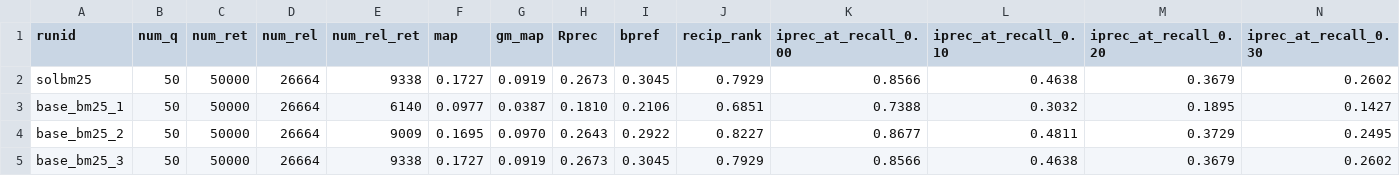
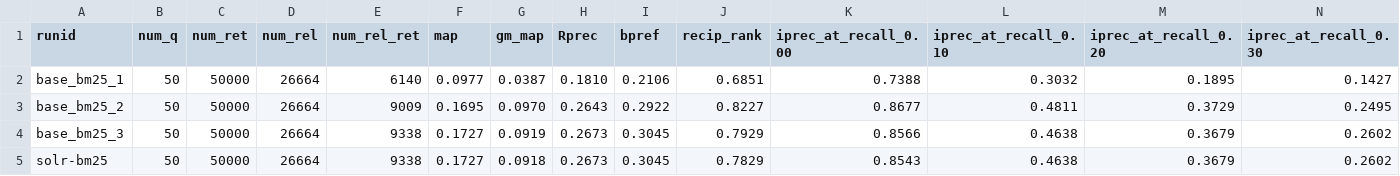
Before and after one commit to 404rorre/solr_project_ws24, a CSV file: trec_log.csv, drawn as a sheet; only a part is shown; removed rows and columns are numbered as before the commit, all else as after; rows hold the shown columns only; the diff names each change by its address in the sheet, - before the commit and + after, or states it on an @@ line.

Commit message:
update trec_log.csv

```diff
--- a/trec_log.csv
+++ b/trec_log.csv
-row 2: solbm25 | 50 | 50000 | 26664 | 9338 | 0.1727 | 0.0919 | 0.2673 | 0.3045 | 0.7929 | 0.8566 | 0.4638 | 0.3679 | 0.2602
+row 5: solr-bm25 | 50 | 50000 | 26664 | 9338 | 0.1727 | 0.0918 | 0.2673 | 0.3045 | 0.7829 | 0.8543 | 0.4638 | 0.3679 | 0.2602
```
